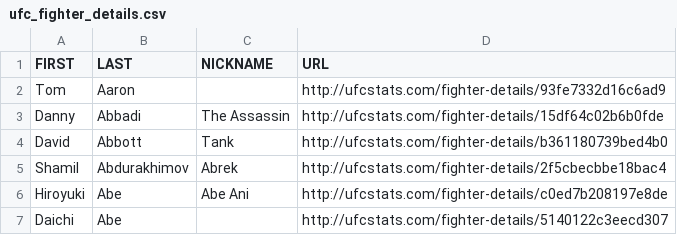
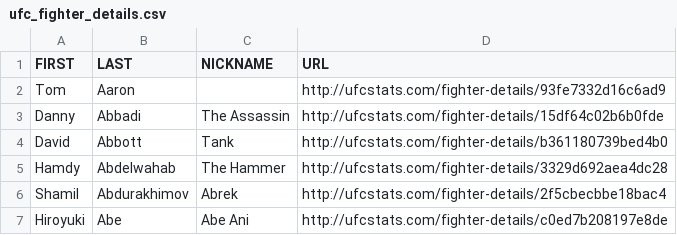
Before and after one commit to rajdesai1/UFC-Stats-Scrap, a CSV file: ufc_fighter_details.csv, drawn as a sheet; only a part is shown; the shorter side is filled out with more unchanged rows; the diff names each change by its address in the sheet, - before the commit and + after, or states it on an @@ line.

```diff
--- a/ufc_fighter_details.csv
+++ b/ufc_fighter_details.csv
+row 5: Hamdy | Abdelwahab | The Hammer | http://ufcstats.com/fighter-details/3329d692aea4dc28
```
Also changed, not shown: ufc_fighter_tott.csv.
